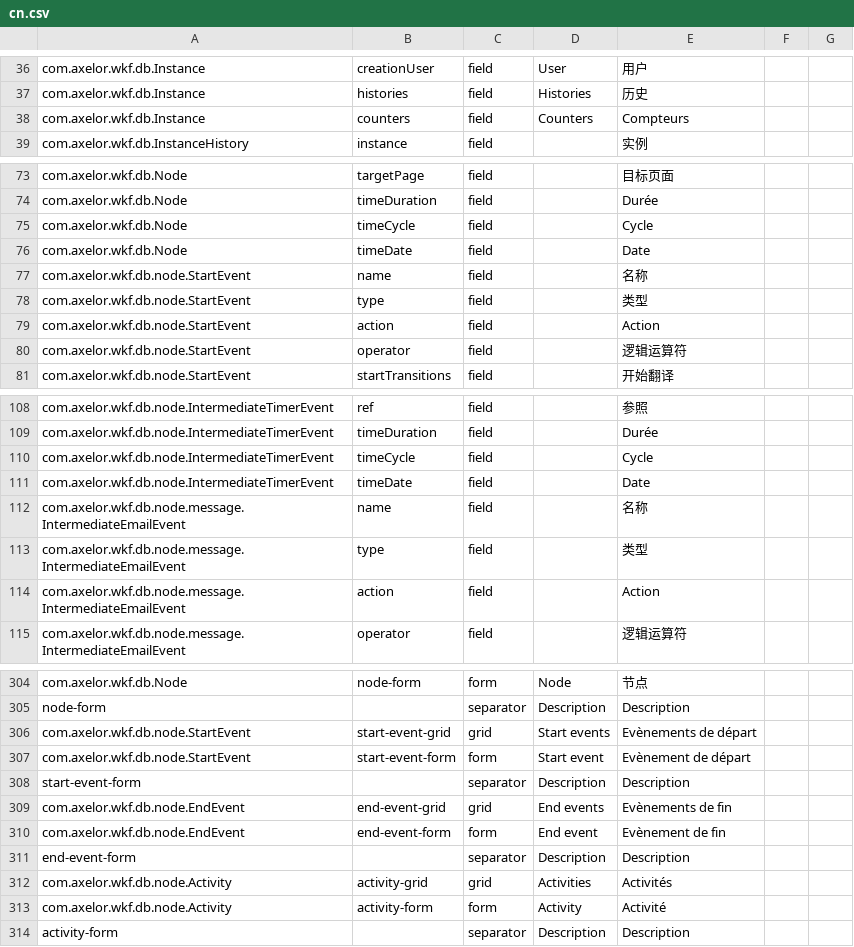
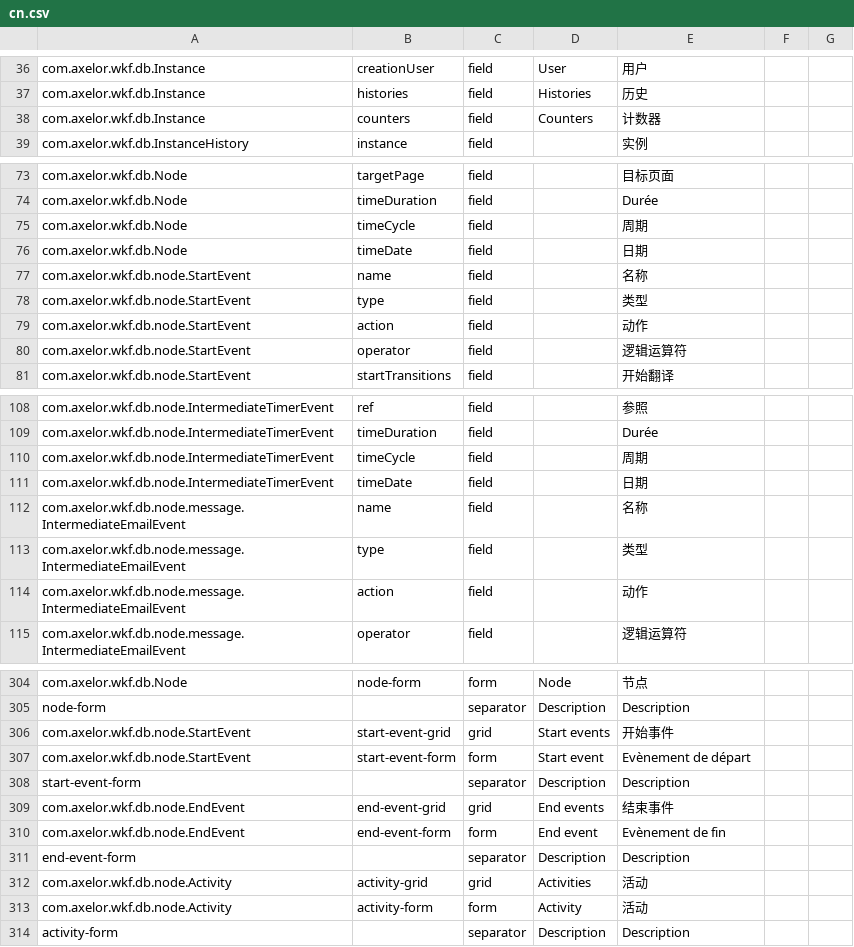
Before and after one commit to donsunsoft/axelor-platform, a CSV file: axelor-wkf/src/main/resources/i18n/cn.csv, drawn as a sheet; only a part is shown, gaps mark what is left out; the diff covers the shown part only.

```diff
--- a/axelor-wkf/src/main/resources/i18n/cn.csv
+++ b/axelor-wkf/src/main/resources/i18n/cn.csv
@@ -37,3 +37,3 @@ com.axelor.wkf.db.Instance,creationUser,field,User,用户,,
 com.axelor.wkf.db.Instance,histories,field,Histories,历史,,
-com.axelor.wkf.db.Instance,counters,field,Counters,Compteurs,,
+com.axelor.wkf.db.Instance,counters,field,Counters,计数器,,
 com.axelor.wkf.db.InstanceHistory,instance,field,,实例,,
@@ -74,7 +74,7 @@ com.axelor.wkf.db.Node,targetPage,field,,目标页面,,
 com.axelor.wkf.db.Node,timeDuration,field,,Durée,,
-com.axelor.wkf.db.Node,timeCycle,field,,Cycle,,
-com.axelor.wkf.db.Node,timeDate,field,,Date,,
+com.axelor.wkf.db.Node,timeCycle,field,,周期,,
+com.axelor.wkf.db.Node,timeDate,field,,日期,,
 com.axelor.wkf.db.node.StartEvent,name,field,,名称,,
 com.axelor.wkf.db.node.StartEvent,type,field,,类型,,
-com.axelor.wkf.db.node.StartEvent,action,field,,Action,,
+com.axelor.wkf.db.node.StartEvent,action,field,,动作,,
 com.axelor.wkf.db.node.StartEvent,operator,field,,逻辑运算符,,
@@ -109,7 +109,7 @@ com.axelor.wkf.db.node.IntermediateTimerEvent,ref,field,,参照,,
 com.axelor.wkf.db.node.IntermediateTimerEvent,timeDuration,field,,Durée,,
-com.axelor.wkf.db.node.IntermediateTimerEvent,timeCycle,field,,Cycle,,
-com.axelor.wkf.db.node.IntermediateTimerEvent,timeDate,field,,Date,,
+com.axelor.wkf.db.node.IntermediateTimerEvent,timeCycle,field,,周期,,
+com.axelor.wkf.db.node.IntermediateTimerEvent,timeDate,field,,日期,,
 com.axelor.wkf.db.node.message.IntermediateEmailEvent,name,field,,名称,,
 com.axelor.wkf.db.node.message.IntermediateEmailEvent,type,field,,类型,,
-com.axelor.wkf.db.node.message.IntermediateEmailEvent,action,field,,Action,,
+com.axelor.wkf.db.node.message.IntermediateEmailEvent,action,field,,动作,,
 com.axelor.wkf.db.node.message.IntermediateEmailEvent,operator,field,,逻辑运算符,,
@@ -305,10 +305,10 @@ com.axelor.wkf.db.Node,node-form,form,Node,节点,,
 node-form,,separator,Description,Description,,
-com.axelor.wkf.db.node.StartEvent,start-event-grid,grid,Start events,Evènements de départ,,
+com.axelor.wkf.db.node.StartEvent,start-event-grid,grid,Start events,开始事件,,
 com.axelor.wkf.db.node.StartEvent,start-event-form,form,Start event,Evènement de départ,,
 start-event-form,,separator,Description,Description,,
-com.axelor.wkf.db.node.EndEvent,end-event-grid,grid,End events,Evènements de fin,,
+com.axelor.wkf.db.node.EndEvent,end-event-grid,grid,End events,结束事件,,
 com.axelor.wkf.db.node.EndEvent,end-event-form,form,End event,Evènement de fin,,
 end-event-form,,separator,Description,Description,,
-com.axelor.wkf.db.node.Activity,activity-grid,grid,Activities,Activités,,
-com.axelor.wkf.db.node.Activity,activity-form,form,Activity,Activité,,
+com.axelor.wkf.db.node.Activity,activity-grid,grid,Activities,活动,,
+com.axelor.wkf.db.node.Activity,activity-form,form,Activity,活动,,
 activity-form,,separator,Description,Description,,
```
Also changed, not shown: 61 edited cells elsewhere in this file.
